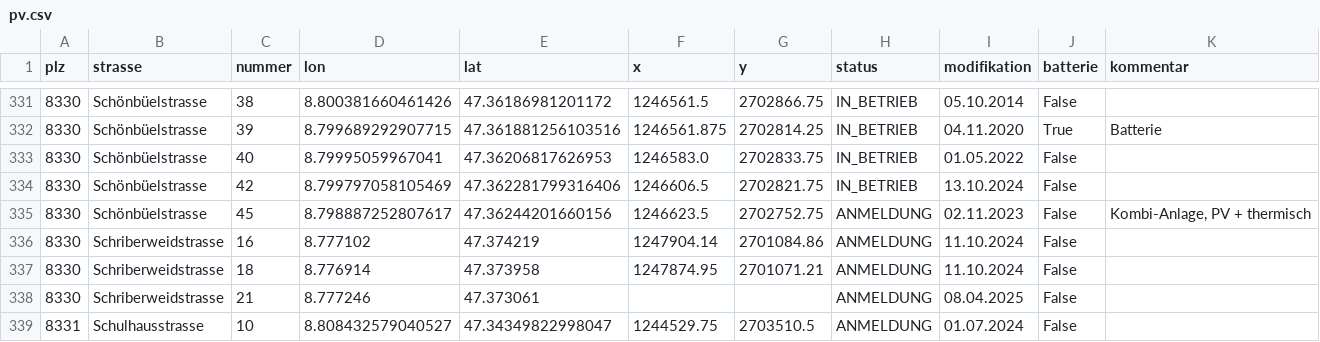
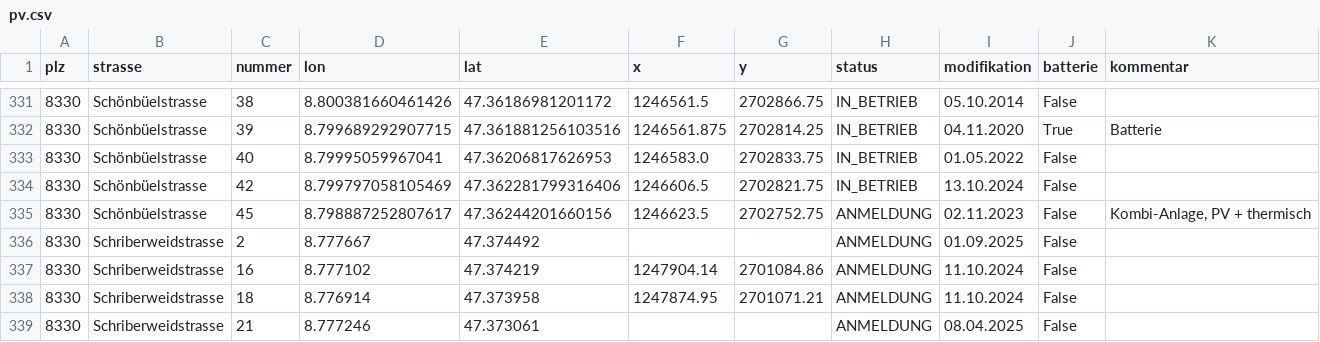
Before and after one commit to loeti82/firemap, a CSV file: pv.csv, drawn as a sheet; only a part is shown, gaps mark what is left out; the shorter side is filled out with more unchanged rows.

Commit message:
Schriberweidstrasse,2

```diff
--- a/pv.csv
+++ b/pv.csv
@@ -335,2 +335,3 @@ plz,strasse,nummer,lon,lat,x,y,status,modifikation,batterie,kommentar
 8330,Schönbüelstrasse,45,8.798887252807617,47.36244201660156,1246623.5,2702752.75,ANMELDUNG,02.11.2023,False,"Kombi-Anlage, PV + thermisch"
+8330,Schriberweidstrasse,2,8.777667,47.374492,,,ANMELDUNG,01.09.2025,False,
 8330,Schriberweidstrasse,16,8.777102,47.374219,1247904.14,2701084.86,ANMELDUNG,11.10.2024,False,
```
